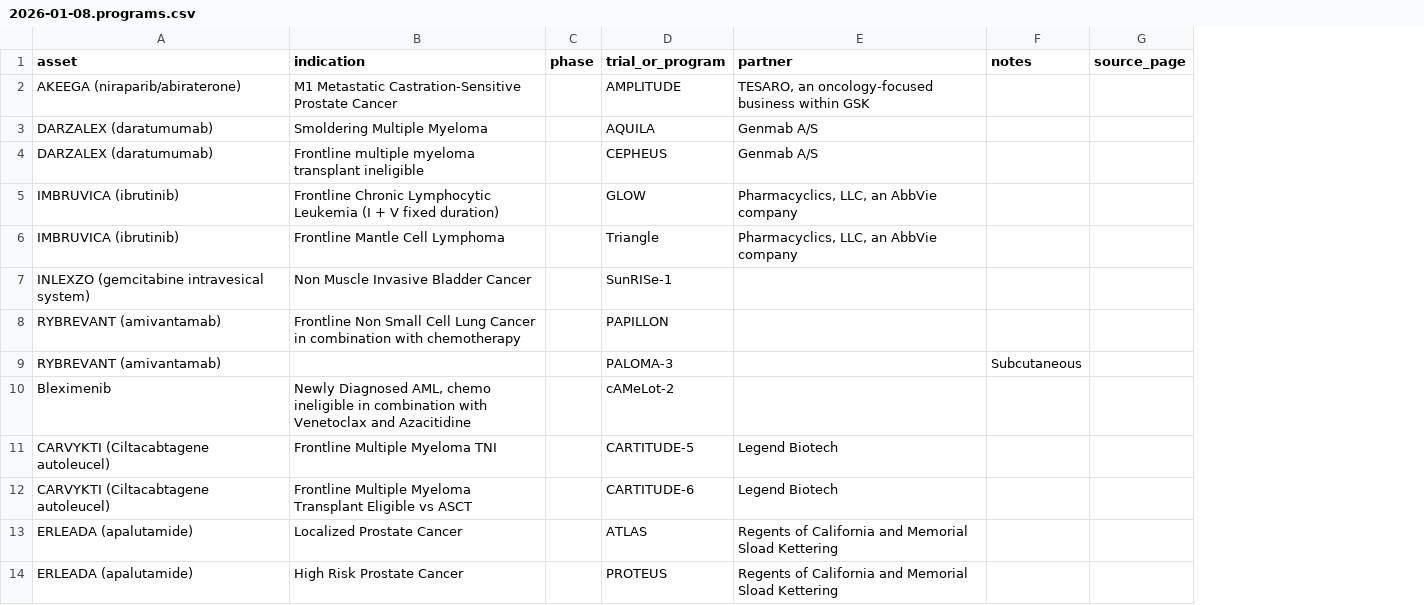
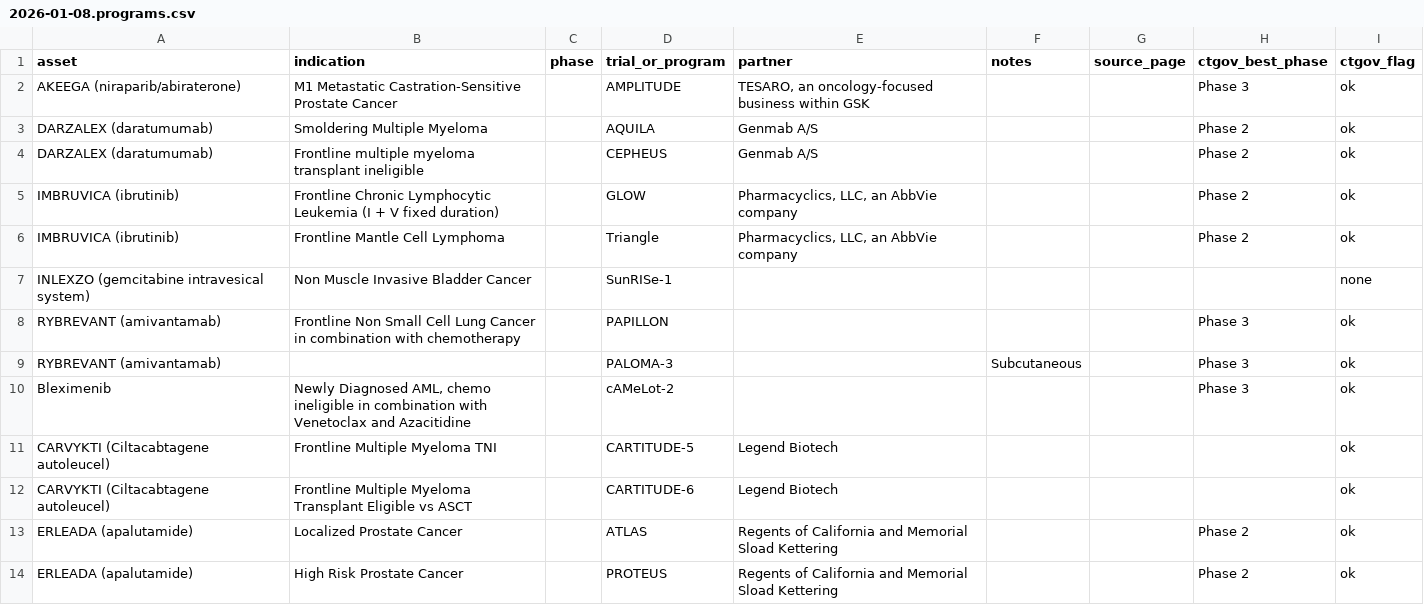
Before and after one commit to ThorfinnThor/competitor-pipeline-agent, a CSV file: reports/jnj/2026-01-08.programs.csv, drawn as a sheet; only a part is shown; the diff names each change by its address in the sheet, - before the commit and + after, or states it on an @@ line.

Commit message:
Update pipeline snapshots and reports

```diff
--- a/reports/jnj/2026-01-08.programs.csv
+++ b/reports/jnj/2026-01-08.programs.csv
+column H (ctgov_best_phase), rows 2-14: Phase 3 | Phase 2 | Phase 2 | Phase 2 | Phase 2 |  | Phase 3 | Phase 3 | Phase 3 |  |  | Phase 2 | Phase 2
+column I (ctgov_flag), rows 2-14: ok | ok | ok | ok | ok | none | ok | ok | ok | ok | ok | ok | ok
```
Also changed, not shown: 29 other files.
